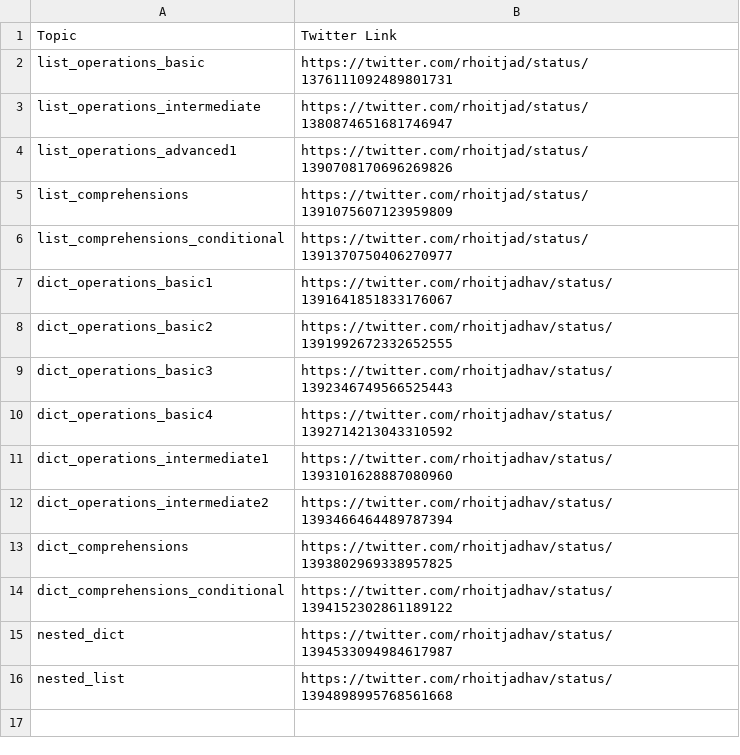
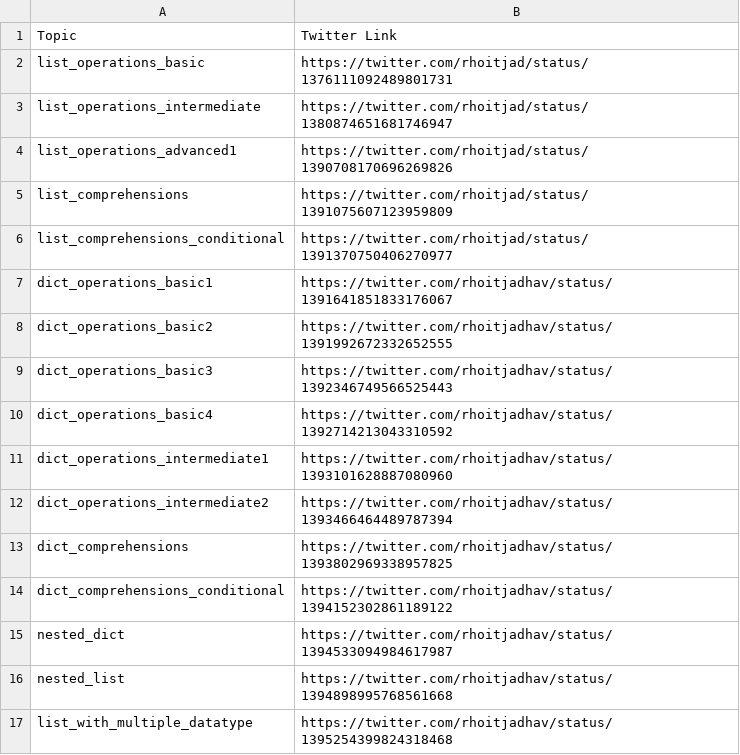
Before and after one commit to rhoitjadhav/python-twitter-posts, a CSV file: links.csv, drawn as a sheet; the diff names each change by its address in the sheet, - before the commit and + after, or states it on an @@ line.

Commit message:
List with Multiple Datatype twitter link

```diff
--- a/links.csv
+++ b/links.csv
+row 17: list_with_multiple_datatype | https://twitter.com/rhoitjadhav/status/1395254399824318468
```
